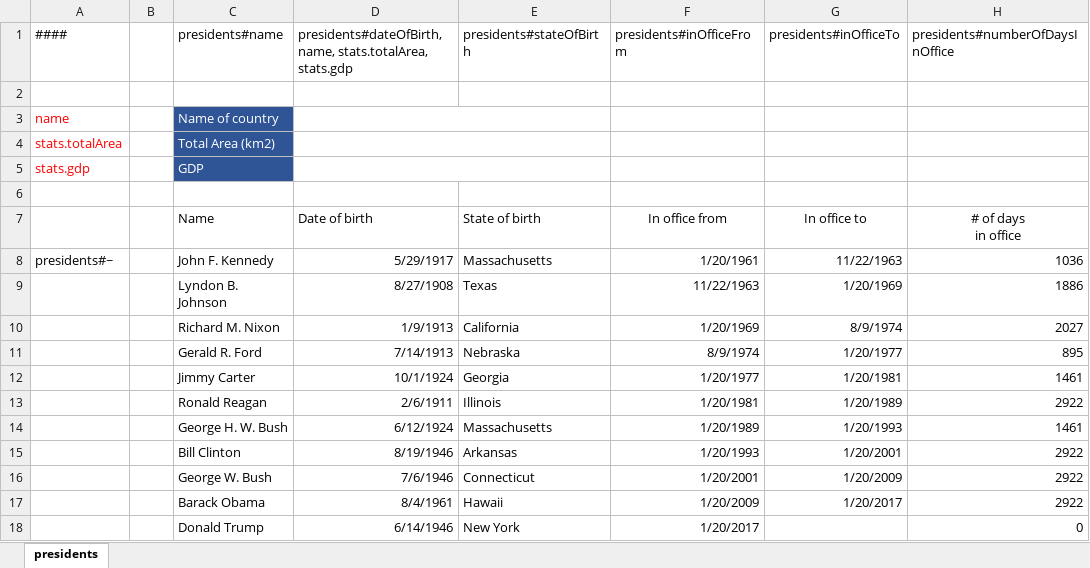
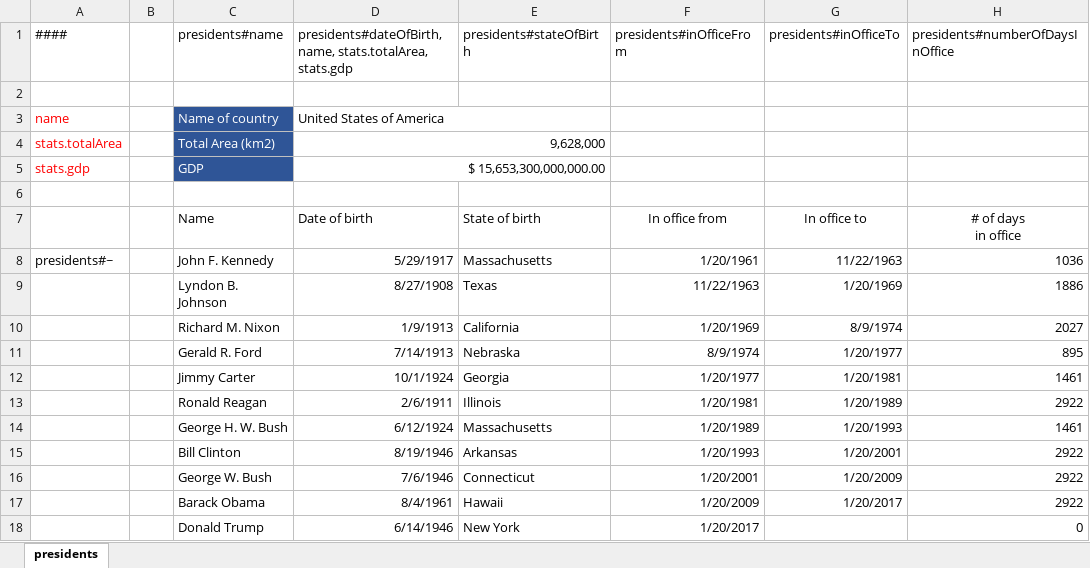
Before and after one commit to aji3/xlbean, an Excel workbook: testfiles/newPresidents.xlsx, sheet presidents, drawn as a sheet; values as stored, in another font and other column widths than the file's, no borders; table styles not drawn; the diff names each change by its address in the sheet, - before the commit and + after, or states it on an @@ line.

```diff
--- a/testfiles/newPresidents.xlsx (sheet presidents)
+++ b/testfiles/newPresidents.xlsx (sheet presidents)
-D3: (empty)
+D3: United States of America
-D4: (empty)
+D4: 9,628,000
-D5: (empty)
+D5: $ 15,653,300,000,000.00
```
Also changed, not shown: 6 other files.
